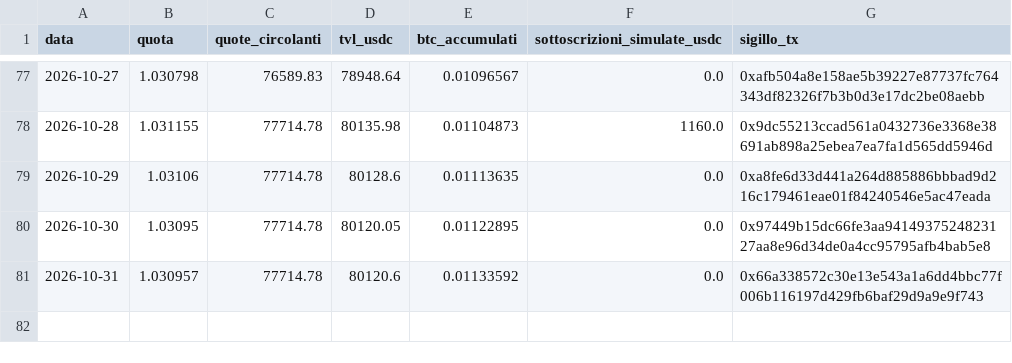
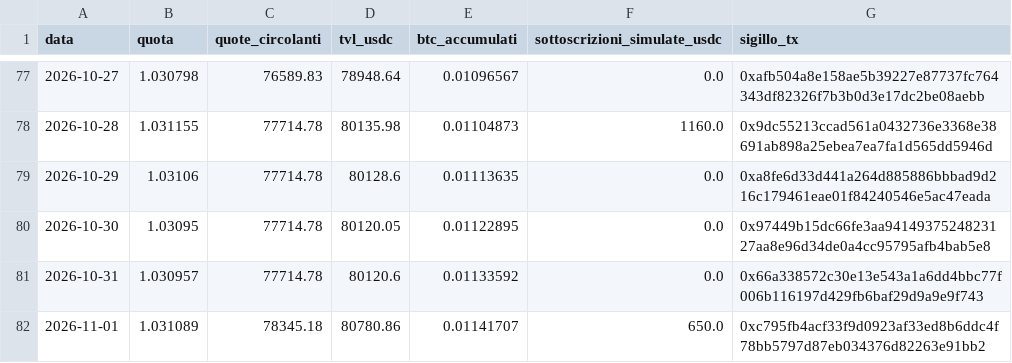
Before and after one commit to Alex00975/btc-accumulator-data, a CSV file: serie.csv, drawn as a sheet; only a part is shown, gaps mark what is left out.

```diff
--- a/serie.csv
+++ b/serie.csv
@@ -81 +81,2 @@ data,quota,quote_circolanti,tvl_usdc,btc_accumulati,sottoscrizioni_simulate_usdc
 2026-10-31,1.030957,77714.78,80120.6,0.01133592,0.0,0x66a338572c30e13e543a1a6dd4bbc77f006b116197d429fb6baf29d9a9e9f743
+2026-11-01,1.031089,78345.18,80780.86,0.01141707,650.0,0xc795fb4acf33f9d0923af33ed8b6ddc4f78bb5797d87eb034376d82263e91bb2
```
Also changed, not shown: pubblico/operazioni.csv, pubblico/sigilli.csv, 7 other files.
